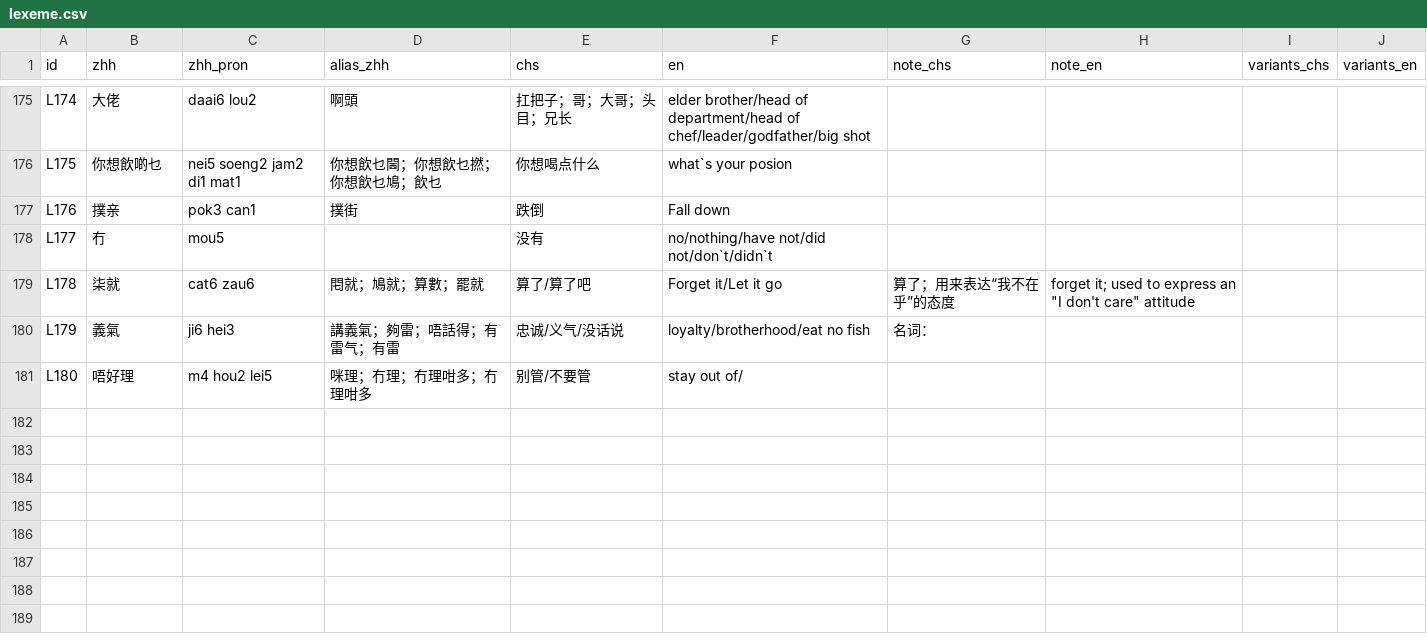
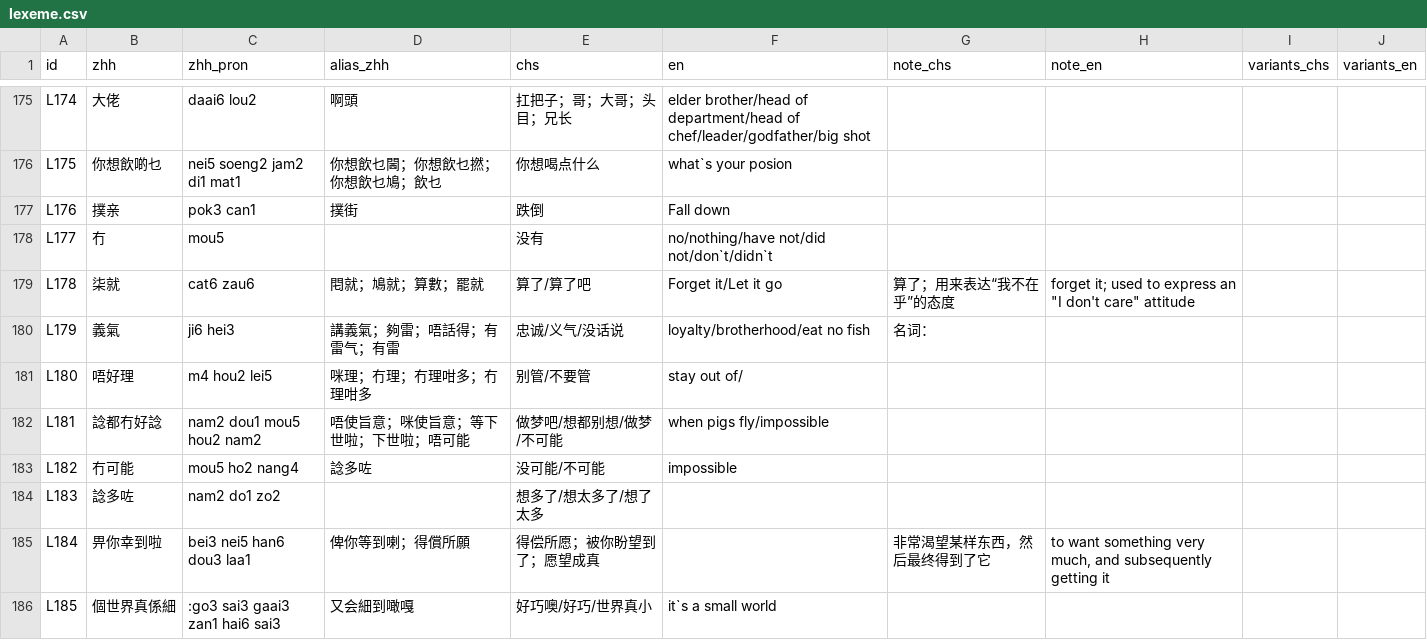
Before and after one commit to Joker9405/Can-Tong, a CSV file: data/lexeme.csv, drawn as a sheet; only a part is shown, gaps mark what is left out; the diff covers the shown part only.

```diff
--- a/data/lexeme.csv
+++ b/data/lexeme.csv
@@ -184 +184,6 @@ L179,義氣,ji6 hei3,講義氣；夠雷；唔話得；有雷气；有雷,忠诚/
 L180,唔好理,m4 hou2 lei5,咪理；冇理；冇理咁多；冇理咁多,别管/不要管,stay out of/,,,,
+L181,諗都冇好諗,nam2 dou1 mou5 hou2 nam2,唔使旨意；咪使旨意；等下世啦；下世啦；唔可能,做梦吧/想都别想/做梦/不可能,when pigs fly/impossible,,,,
+L182,冇可能,mou5 ho2 nang4,諗多咗,没可能/不可能,impossible,,,,
+L183,諗多咗,nam2 do1 zo2,,想多了/想太多了/想了太多,,,,,
+L184,畀你幸到啦,bei3 nei5 han6 dou3 laa1,俾你等到喇；得償所願,得偿所愿；被你盼望到了；愿望成真,,非常渴望某样东西，然后最终得到了它,"to want something very much, and subsequently getting it",,
+L185,個世界真係細,:go3 sai3 gaai3 zan1 hai6 sai3,又会細到噉嘎,好巧噢/好巧/世界真小,it`s a small world,,,,
```
Also changed, not shown: 5 added rows and 8 edited cells elsewhere in this file, data/crossmap.csv.
